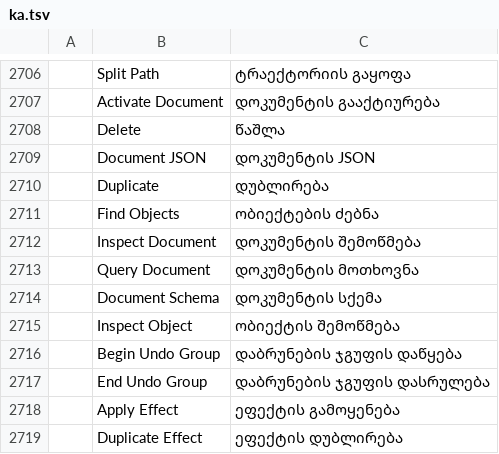
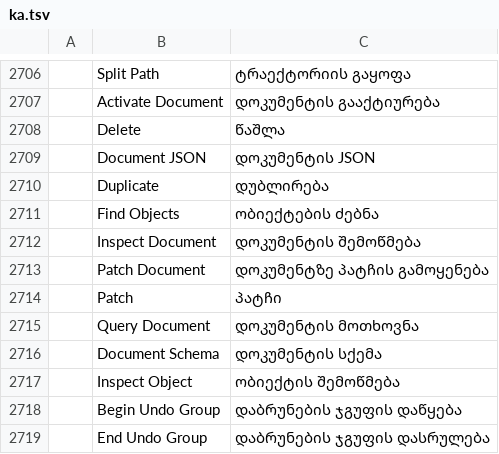
Before and after one commit to addibble/vectorcraft, a TSV file: crates/ui-egui/src/i18n/ka.tsv, drawn as a sheet; only a part is shown, gaps mark what is left out; the shorter side is filled out with more unchanged rows; the diff names each change by its address in the sheet, - before the commit and + after, or states it on an @@ line.

```diff
--- a/crates/ui-egui/src/i18n/ka.tsv
+++ b/crates/ui-egui/src/i18n/ka.tsv
+row 2713:  | Patch Document | დოკუმენტზე პატჩის გამოყენება
+row 2714:  | Patch | პატჩი
```
Also changed, not shown: crates/ui-egui/src/i18n/bg.tsv, crates/ui-egui/src/i18n/el.tsv, 33 other files.
